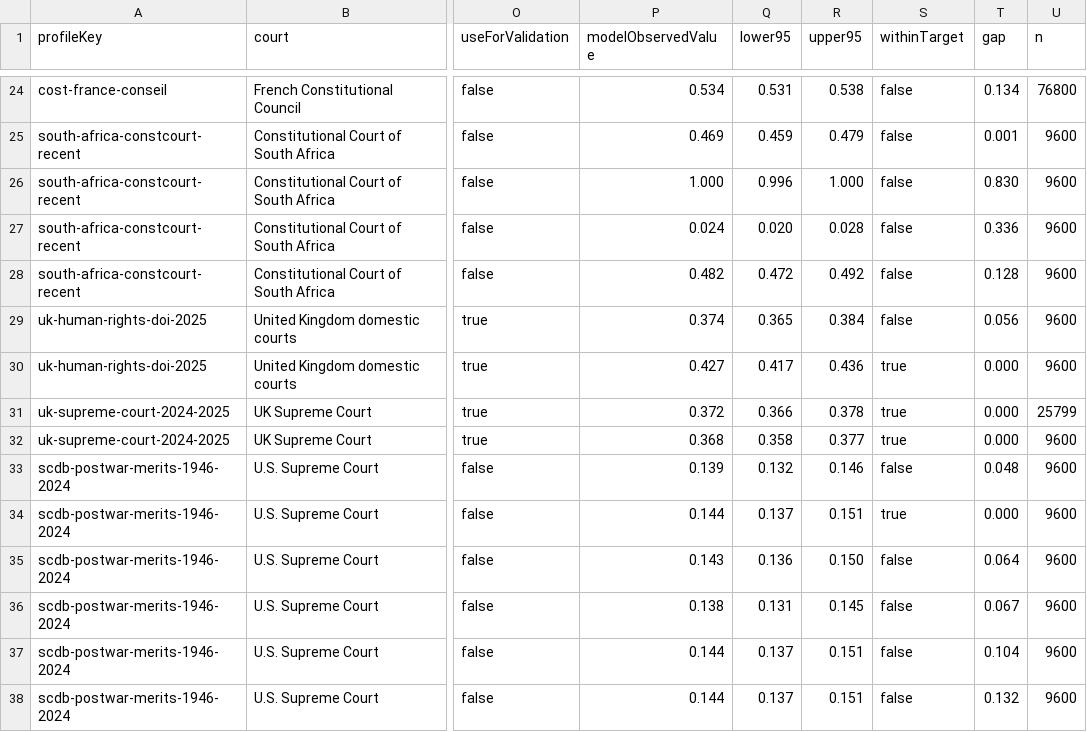
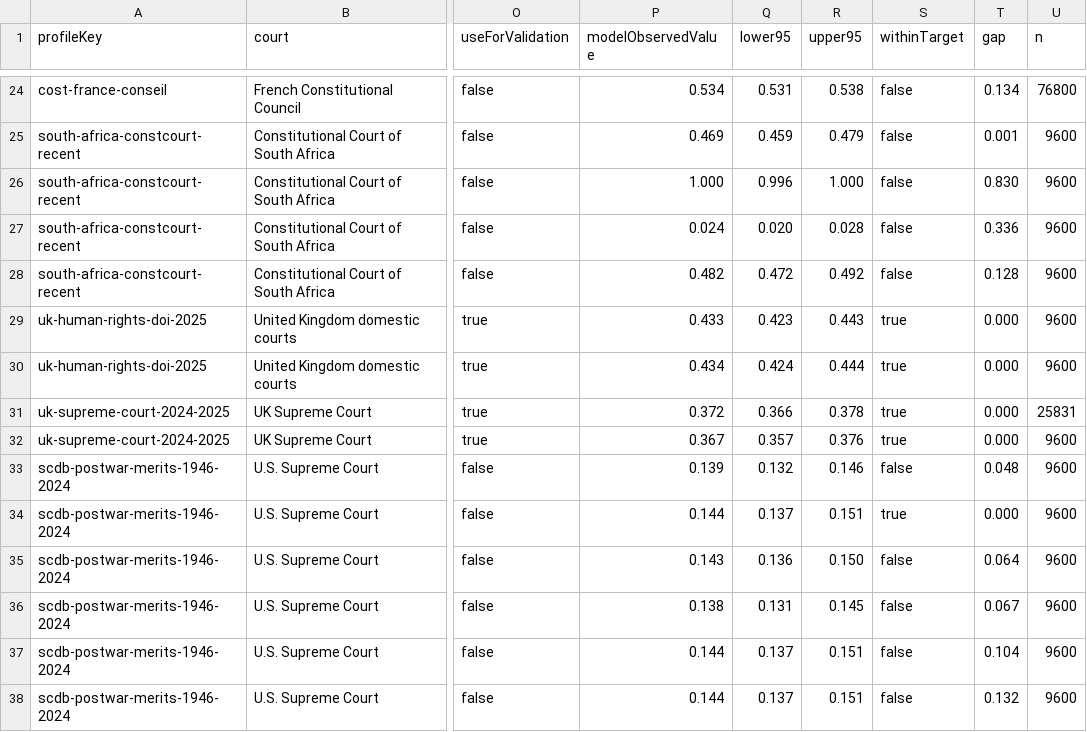
Before and after one commit to Jacoba1100254352/constitutional-review-simulator, a CSV file: reports/constitutional-review-validation-v1-calibration.csv, drawn as a sheet; only a part is shown, gaps mark what is left out; the diff names each change by its address in the sheet, - before the commit and + after, or states it on an @@ line.

```diff
--- a/reports/constitutional-review-validation-v1-calibration.csv
+++ b/reports/constitutional-review-validation-v1-calibration.csv
-P29 (modelObservedValue): 0.374
+P29 (modelObservedValue): 0.433
-Q29 (lower95): 0.365
+Q29 (lower95): 0.423
-R29 (upper95): 0.384
+R29 (upper95): 0.443
-S29 (withinTarget): false
+S29 (withinTarget): true
-T29 (gap): 0.056
+T29 (gap): 0.000
-P30 (modelObservedValue): 0.427
+P30 (modelObservedValue): 0.434
-Q30 (lower95): 0.417
+Q30 (lower95): 0.424
-R30 (upper95): 0.436
+R30 (upper95): 0.444
-U31 (n): 25799
+U31 (n): 25831
-P32 (modelObservedValue): 0.368
+P32 (modelObservedValue): 0.367
-Q32 (lower95): 0.358
+Q32 (lower95): 0.357
-R32 (upper95): 0.377
+R32 (upper95): 0.376
```
Also changed, not shown: reports/constitutional-review-empirical-platform-v1-families.csv, reports/constitutional-review-empirical-platform-v1-promotion-queue.csv, 32 other files.
